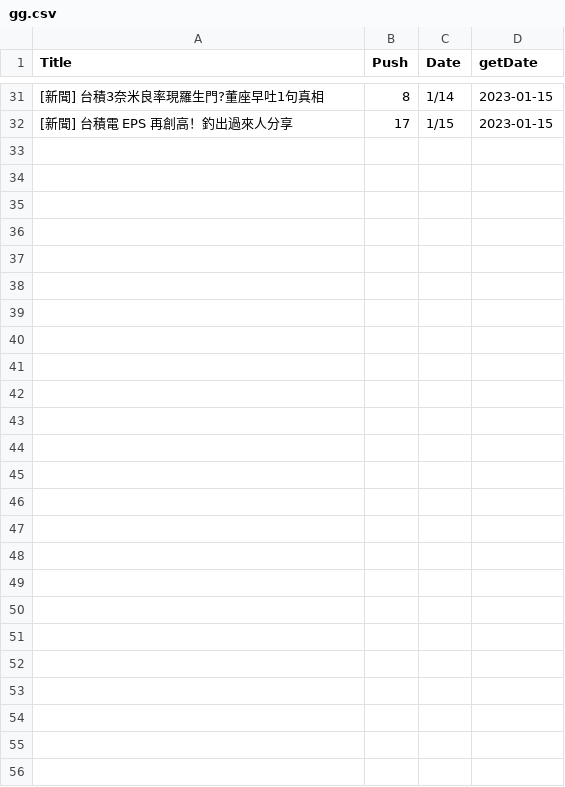
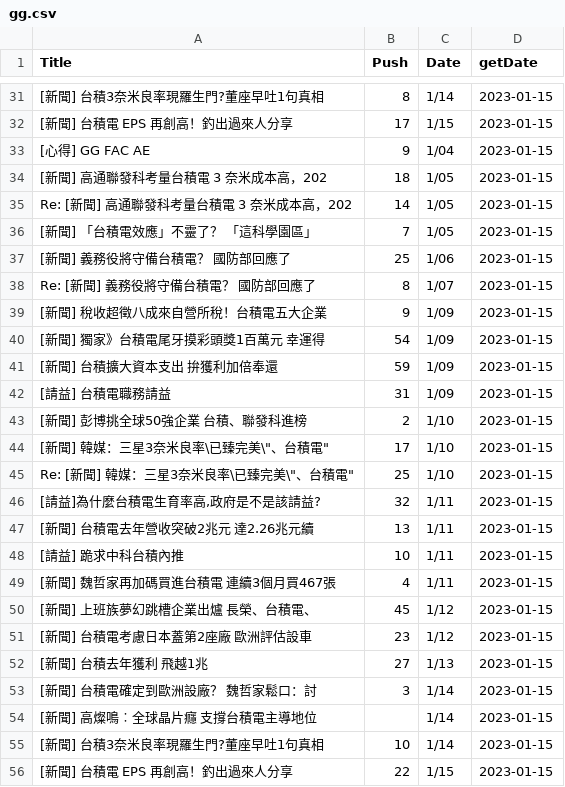
Before and after one commit to CGUIM-BigDataAnalysis/BigDataCGUIM, a CSV file: EMBA_BigData/gg.csv, drawn as a sheet; only a part is shown, gaps mark what is left out.

```diff
--- a/EMBA_BigData/gg.csv
+++ b/EMBA_BigData/gg.csv
@@ -32 +32,25 @@
 "[新聞] 台積電 EPS 再創高！釣出過來人分享","17"," 1/15",2023-01-15
+"[心得] GG FAC AE","9"," 1/04",2023-01-15
+"[新聞] 高通聯發科考量台積電 3 奈米成本高，202","18"," 1/05",2023-01-15
+"Re: [新聞] 高通聯發科考量台積電 3 奈米成本高，202","14"," 1/05",2023-01-15
+"[新聞] 「台積電效應」不靈了？　「這科學園區」","7"," 1/05",2023-01-15
+"[新聞] 義務役將守備台積電？ 國防部回應了","25"," 1/06",2023-01-15
+"Re: [新聞] 義務役將守備台積電？ 國防部回應了","8"," 1/07",2023-01-15
+"[新聞] 稅收超徵八成來自營所稅！台積電五大企業","9"," 1/09",2023-01-15
+"[新聞] 獨家》台積電尾牙摸彩頭獎1百萬元 幸運得","54"," 1/09",2023-01-15
+"[新聞] 台積擴大資本支出 拚獲利加倍奉還","59"," 1/09",2023-01-15
+"[請益] 台積電職務請益","31"," 1/09",2023-01-15
+"[新聞] 彭博挑全球50強企業 台積、聯發科進榜","2"," 1/10",2023-01-15
+"[新聞] 韓媒：三星3奈米良率\"已臻完美\"、台積電","17"," 1/10",2023-01-15
+"Re: [新聞] 韓媒：三星3奈米良率\"已臻完美\"、台積電","25"," 1/10",2023-01-15
+"[請益]為什麼台積電生育率高,政府是不是該請益?","32"," 1/11",2023-01-15
+"[新聞] 台積電去年營收突破2兆元 達2.26兆元續","13"," 1/11",2023-01-15
+"[請益] 跪求中科台積內推","10"," 1/11",2023-01-15
+"[新聞] 魏哲家再加碼買進台積電 連續3個月買467張","4"," 1/11",2023-01-15
+"[新聞] 上班族夢幻跳槽企業出爐 長榮、台積電、","45"," 1/12",2023-01-15
+"[新聞] 台積電考慮日本蓋第2座廠 歐洲評估設車","23"," 1/12",2023-01-15
+"[新聞] 台積去年獲利 飛越1兆","27"," 1/13",2023-01-15
+"[新聞] 台積電確定到歐洲設廠？ 魏哲家鬆口：討","3"," 1/14",2023-01-15
+"[新聞] 高燦鳴︰全球晶片癮 支撐台積電主導地位",""," 1/14",2023-01-15
+"[新聞] 台積3奈米良率現羅生門?董座早吐1句真相","10"," 1/14",2023-01-15
+"[新聞] 台積電 EPS 再創高！釣出過來人分享","22"," 1/15",2023-01-15
```
Also changed, not shown: 4 other files.
